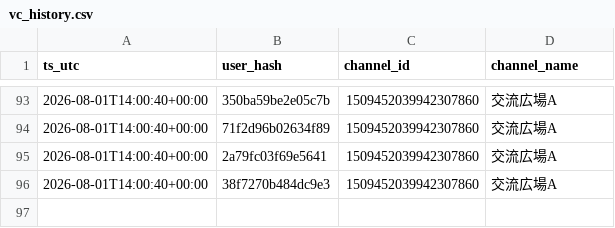
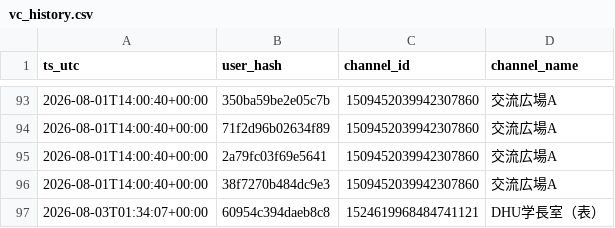
Before and after one commit to reality-science-lab/dhu_discord, a CSV file: vc_history.csv, drawn as a sheet; only a part is shown, gaps mark what is left out; the diff names each change by its address in the sheet, - before the commit and + after, or states it on an @@ line.

```diff
--- a/vc_history.csv
+++ b/vc_history.csv
+row 97: 2026-08-03T01:34:07+00:00 | 60954c394daeb8c8 | 1524619968484741121 | DHU学長室（表）
```
